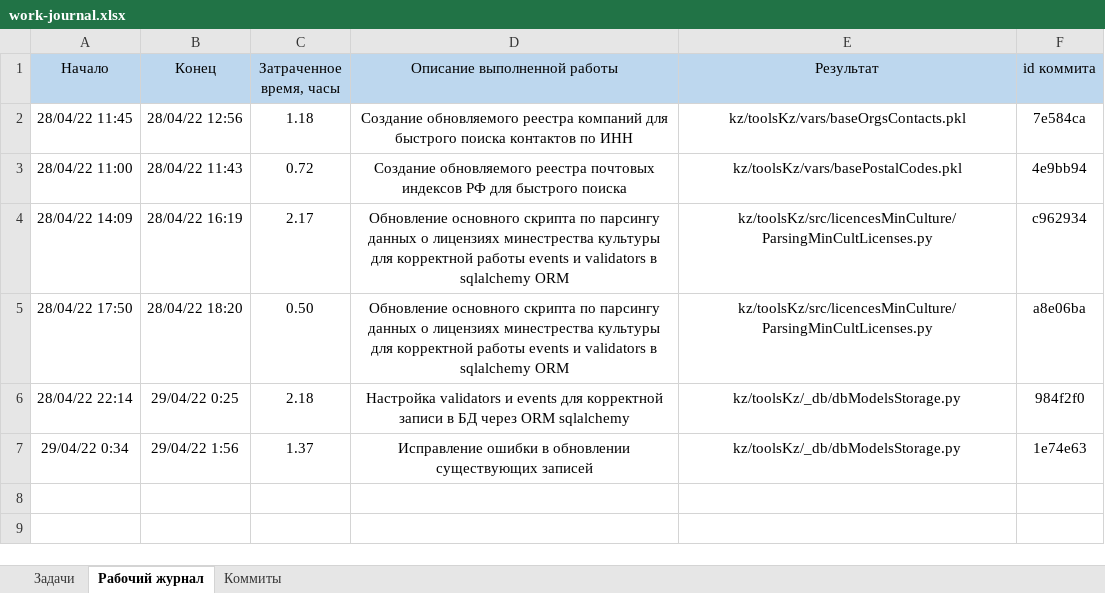
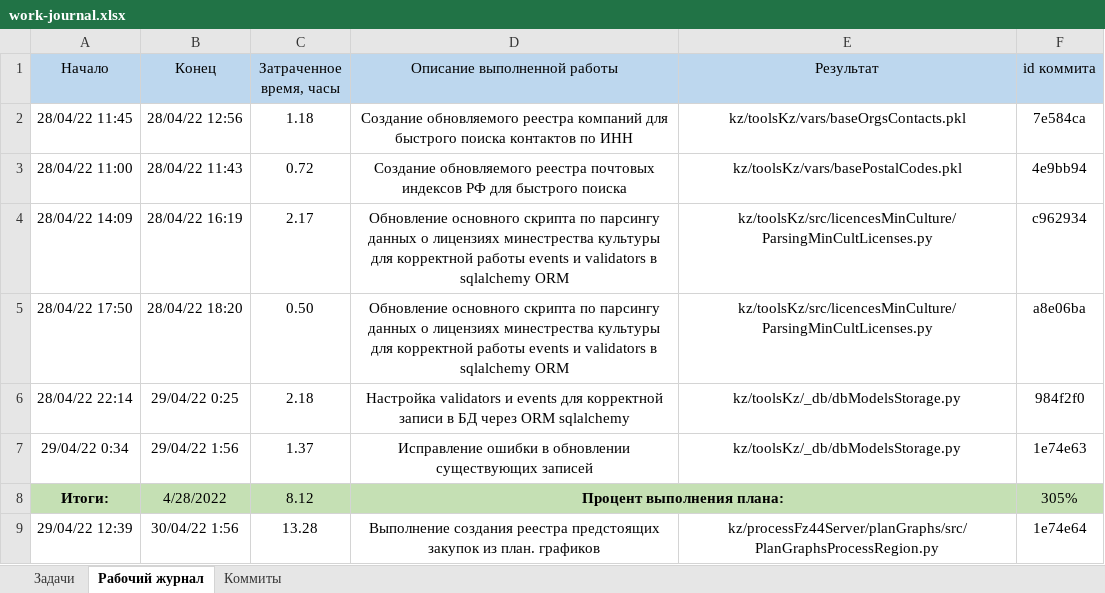
Before and after one commit to MakarovTM/kz, an Excel workbook: docs/work-journal.xlsx, sheet Рабочий журнал, drawn as a sheet; values as stored, in another font and other column widths than the file's, no borders; the diff names each change by its address in the sheet, - before the commit and + after, or states it on an @@ line.

```diff
--- a/docs/work-journal.xlsx (sheet Рабочий журнал)
+++ b/docs/work-journal.xlsx (sheet Рабочий журнал)
+row 8: Итоги: | 4/28/2022 | 8.12 | Процент выполнения плана: |  | 305%
+row 9: 29/04/22 12:39 | 30/04/22 1:56 | 13.28 | Выполнение создания реестра предстоящих закупок из план. графиков | kz/processFz44Server/planGraphs/src/PlanGraphsProcessRegion.py | 1e74e64
```
Also changed, not shown: 9 other files.
